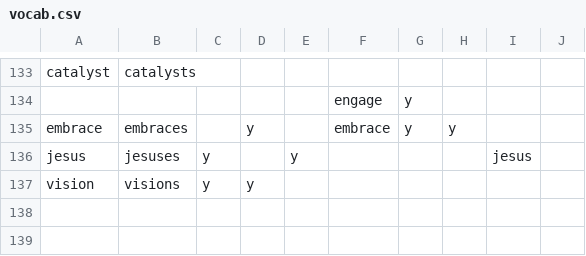
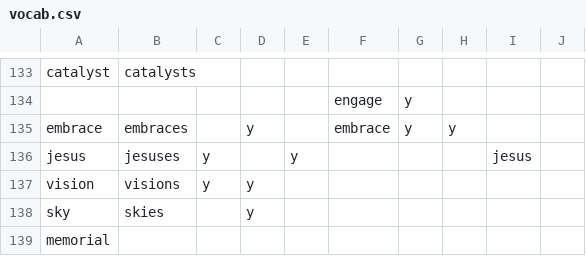
Before and after one commit to bvisness/NameMyChurch, a CSV file: vocab.csv, drawn as a sheet; only a part is shown, gaps mark what is left out; the diff names each change by its address in the sheet, - before the commit and + after, or states it on an @@ line.

Commit message:
Adding names

```diff
--- a/vocab.csv
+++ b/vocab.csv
+row 138: sky | skies |  | y
+row 139: memorial
```
